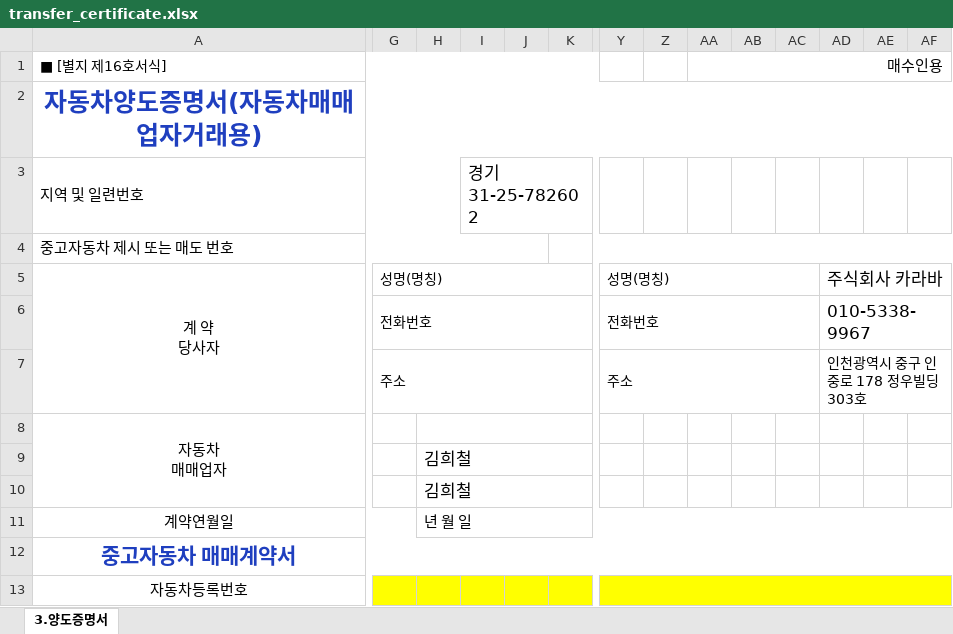
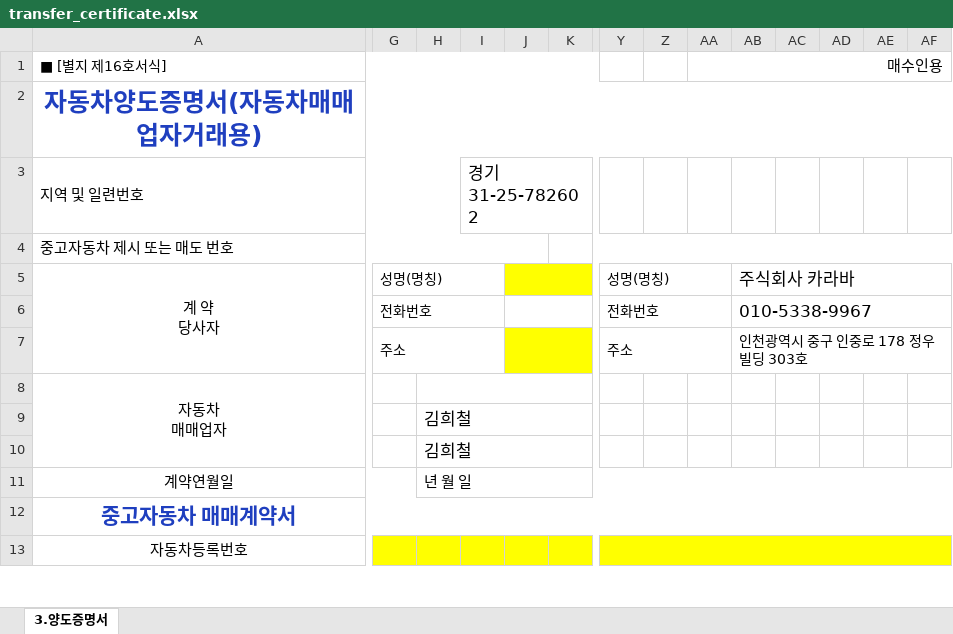
Before and after one commit to wlsdud10075-JIN/car-erp, an Excel workbook: resources/templates/karaba/transfer_certificate.xlsx, sheet 3.양도증명서, drawn as a sheet; only a part is shown, gaps mark what is left out; values as stored, in another font and other column widths than the file's, no borders; the diff covers the shown part only; the diff names each change by its address in the sheet, - before the commit and + after, or states it on an @@ line.

```diff
--- a/resources/templates/karaba/transfer_certificate.xlsx (sheet 3.양도증명서)
+++ b/resources/templates/karaba/transfer_certificate.xlsx (sheet 3.양도증명서)
-G5:K5 merged
+G5:I5 merged
-J5:K5 fill: none
+J5:K5 fill: #FFFF00
+J5:P5 merged
-Y5:AC5 merged
+Y5:AA5 merged
-AB5: (empty)
+AB5: 주식회사 카라바
+AB5:AH5 merged
-AD5: 주식회사 카라바
+AD5: (empty)
-AD5:AH5 merged
-G6:K6 merged
+G6:I6 merged
+J6:U6 merged
-Y6:AC6 merged
+Y6:AA6 merged
-AB6: (empty)
+AB6: 010-5338-9967
+AB6:AK6 merged
-AD6: 010-5338-9967
+AD6: (empty)
-AD6:AK6 merged
-G7:K7 merged
+G7:I7 merged
-J7:K7 fill: none
+J7:K7 fill: #FFFF00
+J7:U7 merged
-Y7:AC7 merged
+Y7:AA7 merged
-AB7: (empty)
+AB7: 인천광역시 중구 인중로 178 정우빌딩 303호
+AB7:AK7 merged
-AD7: 인천광역시 중구 인중로 178 정우빌딩 303호
+AD7: (empty)
-AD7:AK7 merged
```
Also changed, not shown: merged cells elsewhere in this sheet, resources/templates/heyman/transfer_certificate.xlsx, resources/templates/system/transfer_certificate.xlsx, 7 other files.
